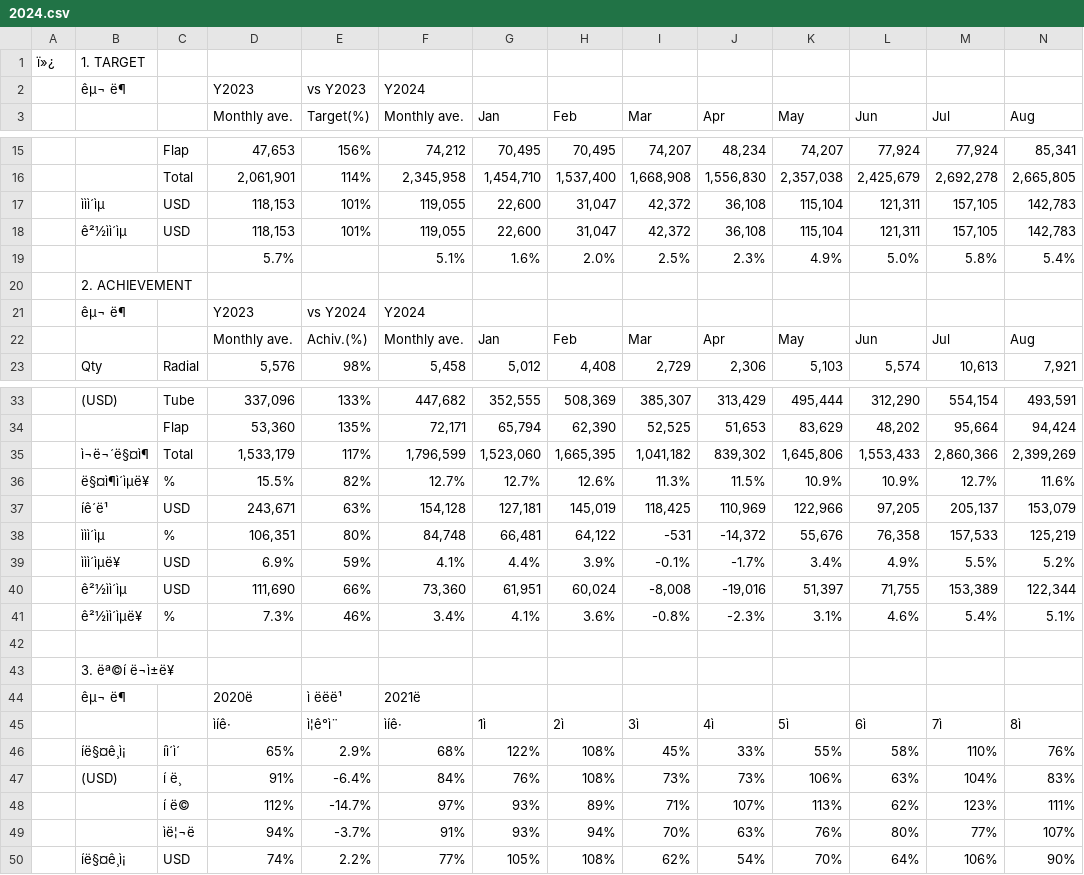
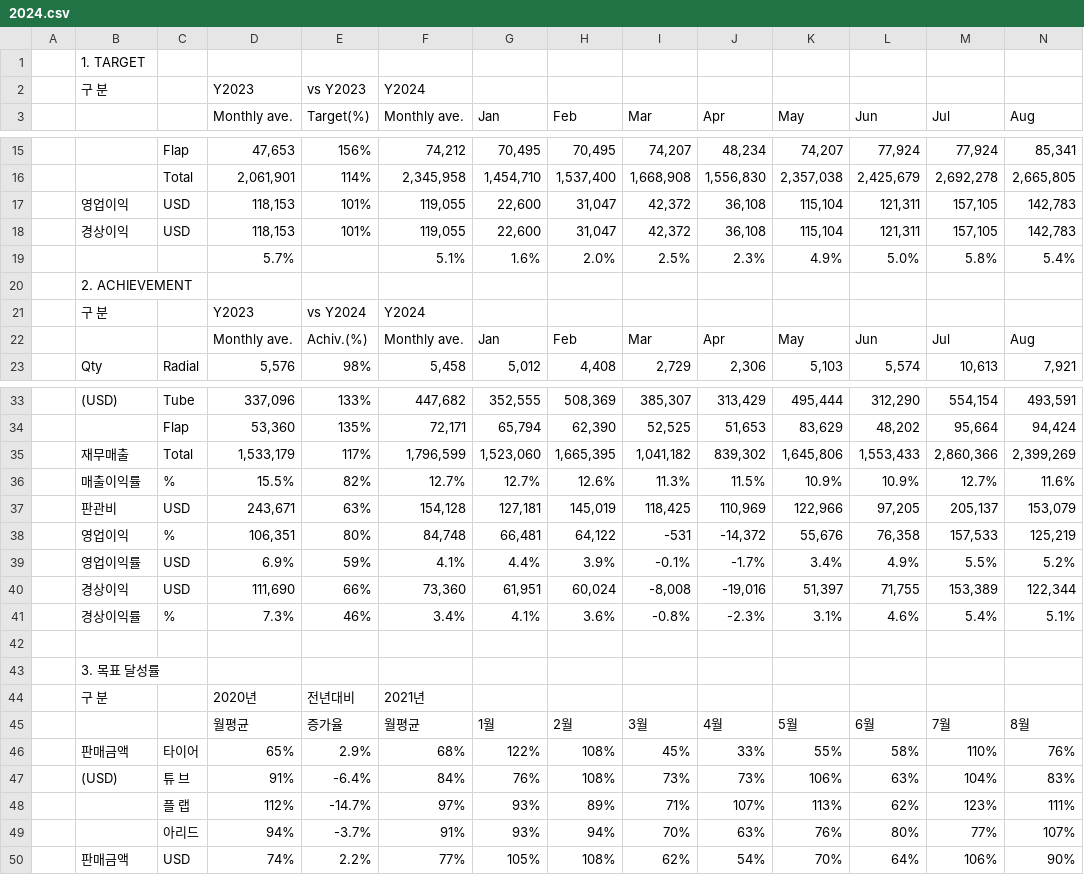
Before and after one commit to hungaseo-arch/asuraDB, a CSV file: data/kpi/2024.csv, drawn as a sheet; only a part is shown, gaps mark what is left out; removed rows and columns are numbered as before the commit, all else as after; rows hold the shown columns only; the diff names each change by its address in the sheet, - before the commit and + after, or states it on an @@ line.

```diff
--- a/data/kpi/2024.csv
+++ b/data/kpi/2024.csv
-A1: ï»¿
+A1: (empty)
-B2: êµ¬ ë¶
+B2: 구 분
-B17: ììì´ìµ
+B17: 영업이익
-B18: ê²½ìì´ìµ
+B18: 경상이익
-B21: êµ¬ ë¶
+B21: 구 분
-B35: ì¬ë¬´ë§¤ì¶
+B35: 재무매출
-B36: ë§¤ì¶ì´ìµë¥
+B36: 매출이익률
-B37: íê´ë¹
+B37: 판관비
-B38: ììì´ìµ
+B38: 영업이익
-B39: ììì´ìµë¥
+B39: 영업이익률
-B40: ê²½ìì´ìµ
+B40: 경상이익
-B41: ê²½ìì´ìµë¥
+B41: 경상이익률
-B43: 3. ëª©í ë¬ì±ë¥
+B43: 3. 목표 달성률
-row 44:  | êµ¬ ë¶ |  | 2020ë | ì ëëë¹ | 2021ë
-row 45:  |  |  | ìíê· | ì¦ê°ì¨ | ìíê· | 1ì | 2ì | 3ì | 4ì | 5ì | 6ì | 7ì | 8ì
+row 44:  | 구 분 |  | 2020년 | 전년대비 | 2021년
+row 45:  |  |  | 월평균 | 증가율 | 월평균 | 1월 | 2월 | 3월 | 4월 | 5월 | 6월 | 7월 | 8월
-B46: íë§¤ê¸ì¡
+B46: 판매금액
-C46: íì´ì´
+C46: 타이어
-C47: í ë¸
+C47: 튜 브
-C48: í ë©
+C48: 플 랩
-C49: ìë¦¬ë
+C49: 아리드
-B50: íë§¤ê¸ì¡
+B50: 판매금액
```
Also changed, not shown: data/kpi/2022.csv, data/kpi/2023.csv, 7 other files.
